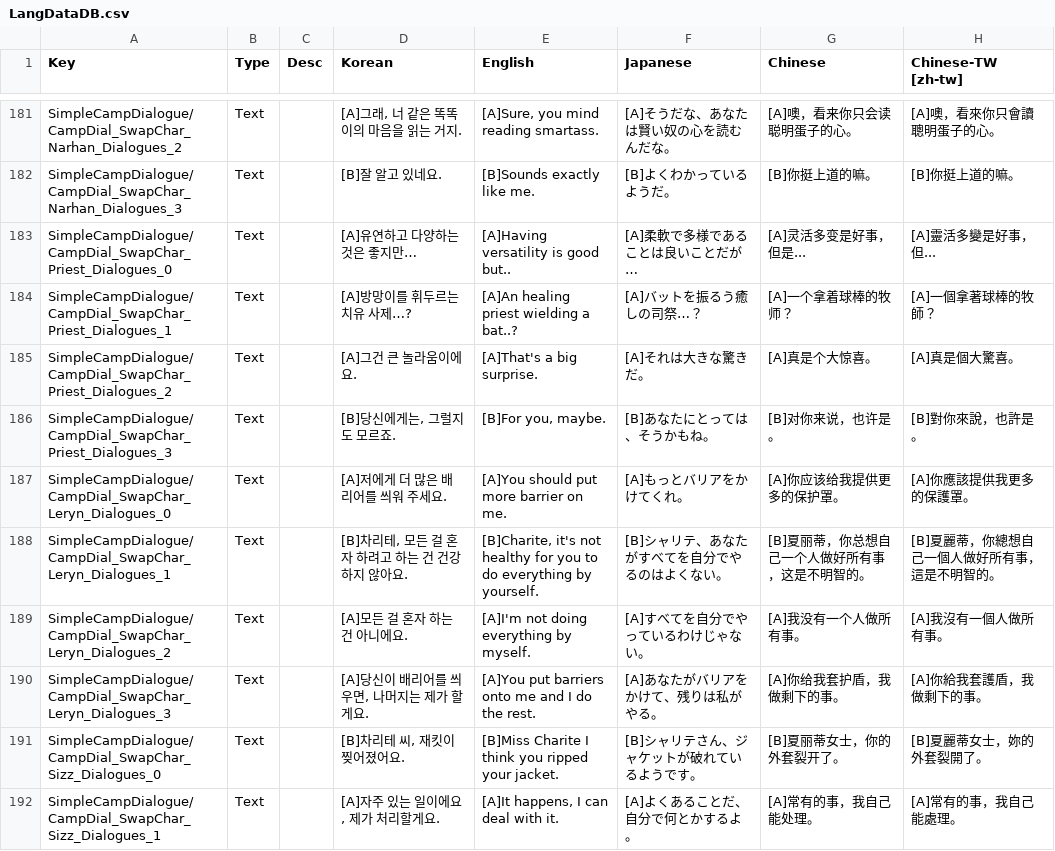
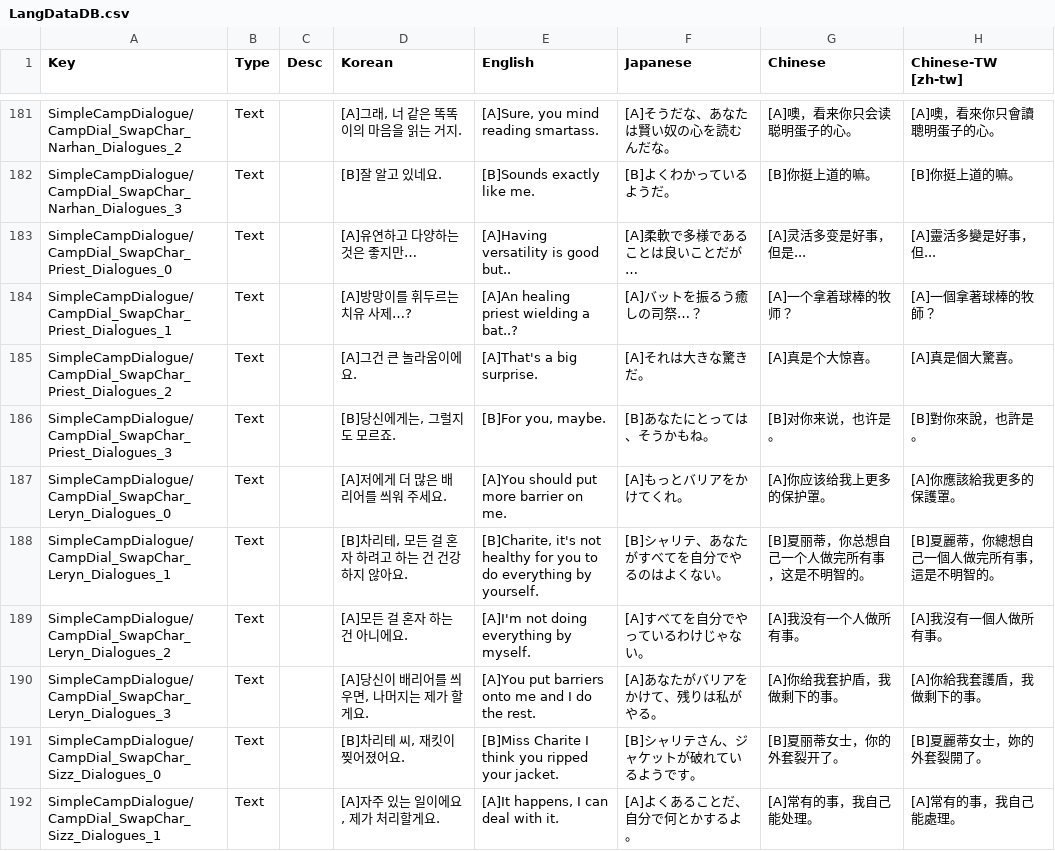
Before and after one commit to AlexP55/SwapProject, a CSV file: SwapCharacter/Mod/Localization/LangDataDB.csv, drawn as a sheet; only a part is shown, gaps mark what is left out; the diff covers the shown part only.

```diff
--- a/SwapCharacter/Mod/Localization/LangDataDB.csv
+++ b/SwapCharacter/Mod/Localization/LangDataDB.csv
@@ -340,4 +350,4 @@ SimpleCampDialogue/CampDial_SwapChar_Priest_Dialogues_2,Text,,[A]그건 큰 놀
 SimpleCampDialogue/CampDial_SwapChar_Priest_Dialogues_3,Text,,"[B]당신에게는, 그럴지도 모르죠.","[B]For you, maybe.",[B]あなたにとっては、そうかもね。,[B]对你来说，也许是。,[B]對你來說，也許是。
-SimpleCampDialogue/CampDial_SwapChar_Leryn_Dialogues_0,Text,,[A]저에게 더 많은 배리어를 씌워 주세요.,[A]You should put more barrier on me.,[A]もっとバリアをかけてくれ。,[A]你应该给我提供更多的保护罩。,[A]你應該提供我更多的保護罩。
-SimpleCampDialogue/CampDial_SwapChar_Leryn_Dialogues_1,Text,,"[B]차리테, 모든 걸 혼자 하려고 하는 건 건강하지 않아요.","[B]Charite, it's not healthy for you to do everything by yourself.",[B]シャリテ、あなたがすべてを自分でやるのはよくない。,[B]夏丽蒂，你总想自己一个人做好所有事，这是不明智的。,[B]夏麗蒂，你總想自己一個人做好所有事，這是不明智的。
+SimpleCampDialogue/CampDial_SwapChar_Leryn_Dialogues_0,Text,,[A]저에게 더 많은 배리어를 씌워 주세요.,[A]You should put more barrier on me.,[A]もっとバリアをかけてくれ。,[A]你应该给我上更多的保护罩。,[A]你應該給我更多的保護罩。
+SimpleCampDialogue/CampDial_SwapChar_Leryn_Dialogues_1,Text,,"[B]차리테, 모든 걸 혼자 하려고 하는 건 건강하지 않아요.","[B]Charite, it's not healthy for you to do everything by yourself.",[B]シャリテ、あなたがすべてを自分でやるのはよくない。,[B]夏丽蒂，你总想自己一个人做完所有事，这是不明智的。,[B]夏麗蒂，你總想自己一個人做完所有事，這是不明智的。
 SimpleCampDialogue/CampDial_SwapChar_Leryn_Dialogues_2,Text,,[A]모든 걸 혼자 하는 건 아니에요.,[A]I'm not doing everything by myself.,[A]すべてを自分でやっているわけじゃない。,[A]我没有一个人做所有事。,[A]我沒有一個人做所有事。
```
Also changed, not shown: 11 edited cells elsewhere in this file, 6 other files.
